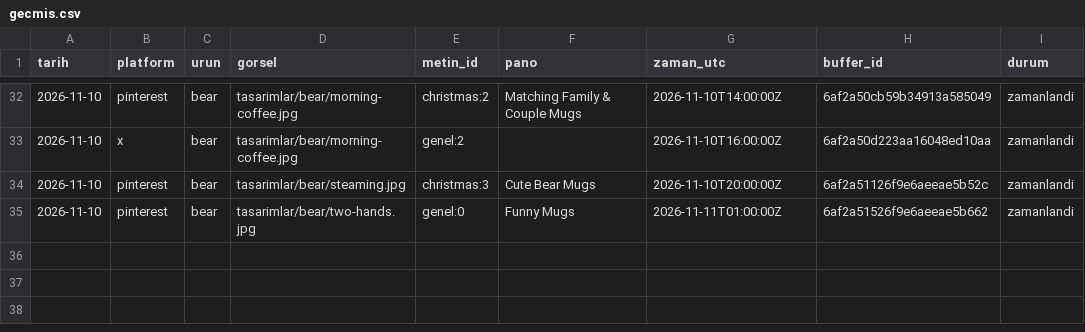
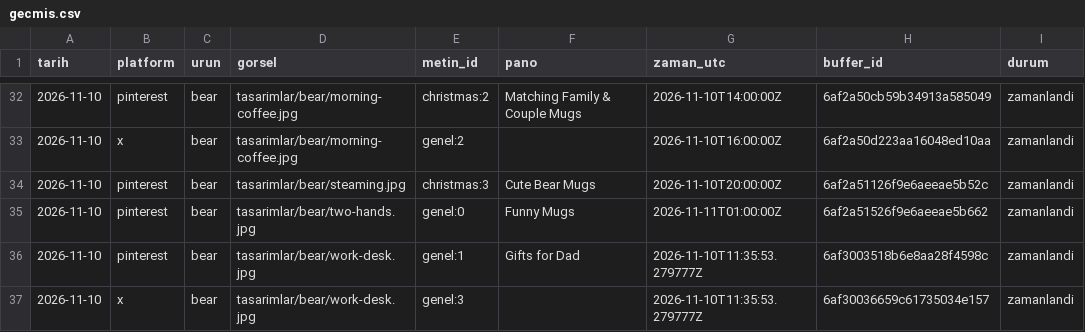
Before and after one commit to uguzeldere/anima-otomasyon, a CSV file: gecmis.csv, drawn as a sheet; only a part is shown, gaps mark what is left out.

Commit message:
gecmis: 2026-11-10

```diff
--- a/gecmis.csv
+++ b/gecmis.csv
@@ -35 +35,3 @@ tarih,platform,urun,gorsel,metin_id,pano,zaman_utc,buffer_id,durum
 2026-11-10,pinterest,bear,tasarimlar/bear/two-hands.jpg,genel:0,Funny Mugs,2026-11-11T01:00:00Z,6af2a51526f9e6aeeae5b662,zamanlandi
+2026-11-10,pinterest,bear,tasarimlar/bear/work-desk.jpg,genel:1,Gifts for Dad,2026-11-10T11:35:53.279777Z,6af3003518b6e8aa28f4598c,zamanlandi
+2026-11-10,x,bear,tasarimlar/bear/work-desk.jpg,genel:3,,2026-11-10T11:35:53.279777Z,6af30036659c61735034e157,zamanlandi
```
